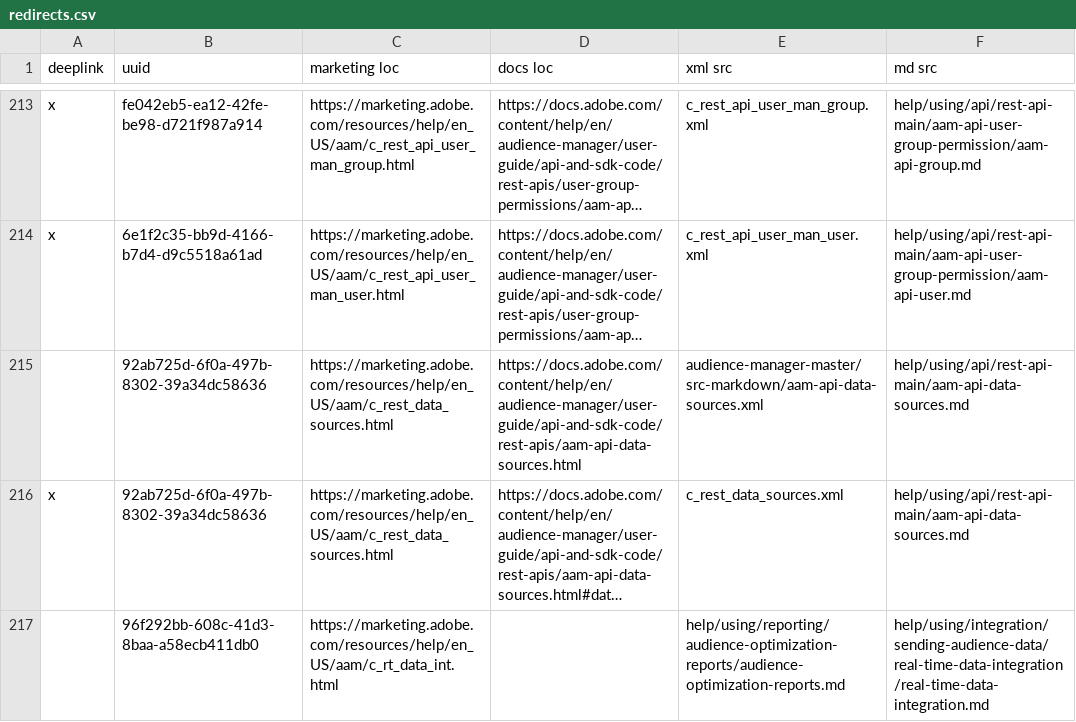
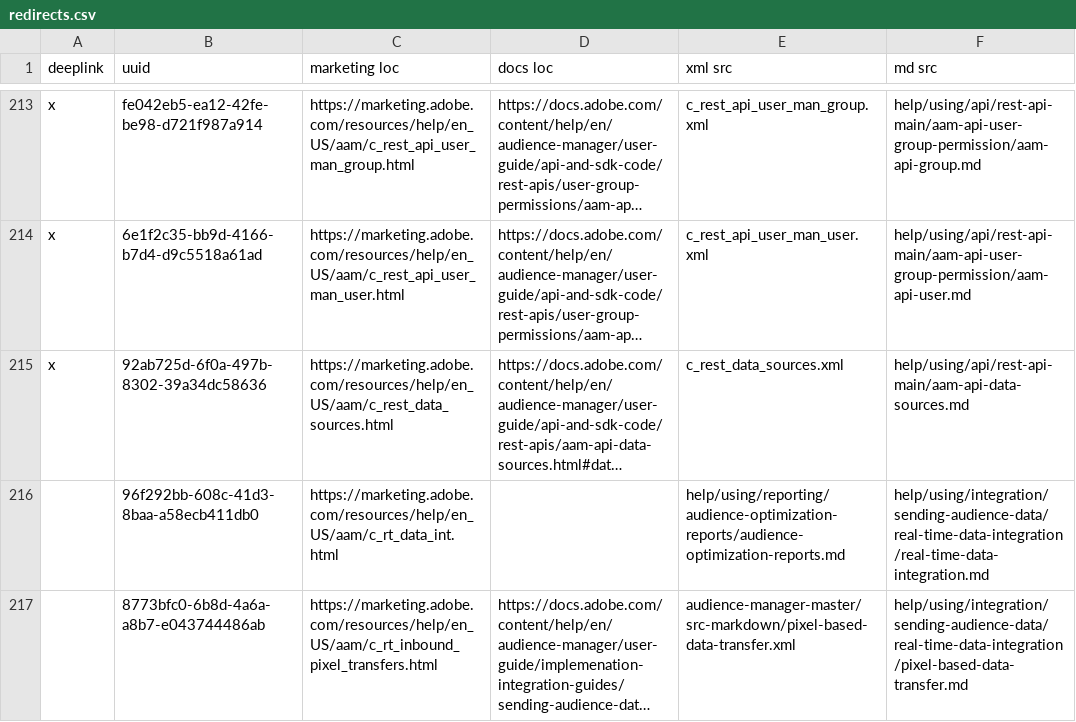
Before and after one commit to AdobeDocs/audience-manager.en, a CSV file: help/using/redirects.csv, drawn as a sheet; only a part is shown, gaps mark what is left out; the shorter side is filled out with more unchanged rows; long unchanged cells end in …; removed rows and columns are numbered as before the commit, all else as after; the diff covers the shown part only; the diff names each change by its address in the sheet, - before the commit and + after, or states it on an @@ line.

Commit message:
Final redirects updates for the day

```diff
--- a/help/using/redirects.csv
+++ b/help/using/redirects.csv
-row 215:  | 92ab725d-6f0a-497b-8302-39a34dc58636 | https://marketing.adobe.com/resources/help/en_US/aam/c_rest_data_sources.html | https://docs.adobe.com/content/help/en/audience-manager/user-guide/api-and-sdk-code/rest-apis/aam-api-data-sources.html | audience-manager-master/src-markdown/aam-api-data-sources.xml | help/using/api/rest-api-main/aam-api-data-sources.md
```
Also changed, not shown: 3 removed rows and 2 edited cells elsewhere in this file.
